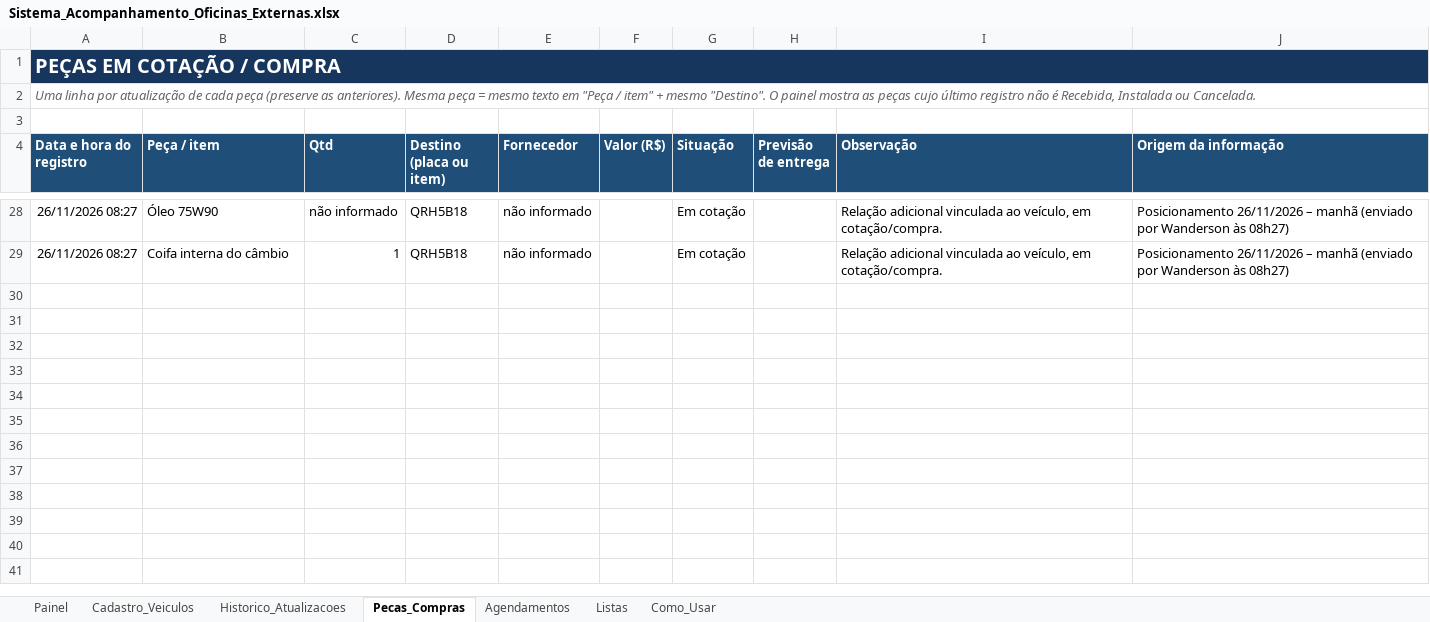
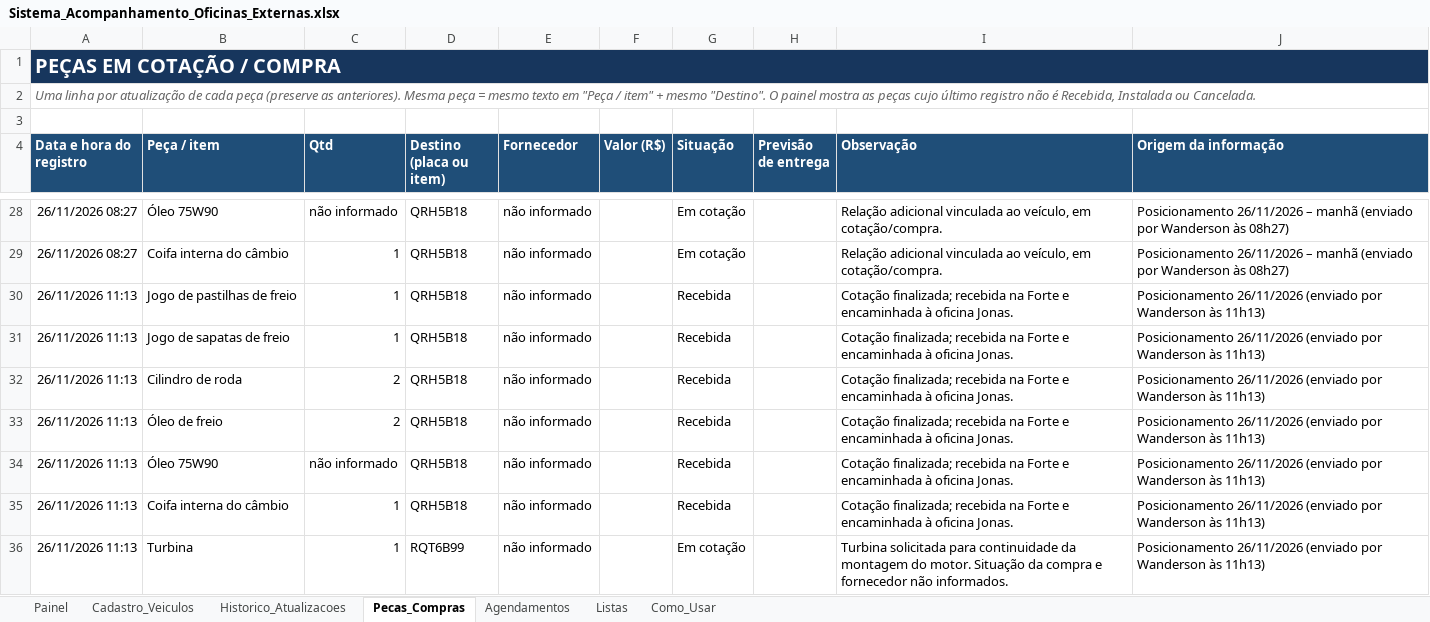
Before and after one commit to WandersonLuizClemente/painel-oficinas-externas, an Excel workbook: dados/Sistema_Acompanhamento_Oficinas_Externas.xlsx, sheet Pecas_Compras, drawn as a sheet; only a part is shown, gaps mark what is left out; values as stored, in another font and other column widths than the file's, no borders; the diff names each change by its address in the sheet, - before the commit and + after, or states it on an @@ line.

```diff
--- a/dados/Sistema_Acompanhamento_Oficinas_Externas.xlsx (sheet Pecas_Compras)
+++ b/dados/Sistema_Acompanhamento_Oficinas_Externas.xlsx (sheet Pecas_Compras)
+row 30: 26/11/2026 11:13 | Jogo de pastilhas de freio | 1 | QRH5B18 | não informado |  | Recebida |  | Cotação finalizada; recebida na Forte e encaminhada à oficina Jonas. | Posicionamento 26/11/2026 (enviado por Wanderson às 11h13)
+row 31: 26/11/2026 11:13 | Jogo de sapatas de freio | 1 | QRH5B18 | não informado |  | Recebida |  | Cotação finalizada; recebida na Forte e encaminhada à oficina Jonas. | Posicionamento 26/11/2026 (enviado por Wanderson às 11h13)
+row 32: 26/11/2026 11:13 | Cilindro de roda | 2 | QRH5B18 | não informado |  | Recebida |  | Cotação finalizada; recebida na Forte e encaminhada à oficina Jonas. | Posicionamento 26/11/2026 (enviado por Wanderson às 11h13)
+row 33: 26/11/2026 11:13 | Óleo de freio | 2 | QRH5B18 | não informado |  | Recebida |  | Cotação finalizada; recebida na Forte e encaminhada à oficina Jonas. | Posicionamento 26/11/2026 (enviado por Wanderson às 11h13)
+row 34: 26/11/2026 11:13 | Óleo 75W90 | não informado | QRH5B18 | não informado |  | Recebida |  | Cotação finalizada; recebida na Forte e encaminhada à oficina Jonas. | Posicionamento 26/11/2026 (enviado por Wanderson às 11h13)
+row 35: 26/11/2026 11:13 | Coifa interna do câmbio | 1 | QRH5B18 | não informado |  | Recebida |  | Cotação finalizada; recebida na Forte e encaminhada à oficina Jonas. | Posicionamento 26/11/2026 (enviado por Wanderson às 11h13)
+row 36: 26/11/2026 11:13 | Turbina | 1 | RQT6B99 | não informado |  | Em cotação |  | Turbina solicitada para continuidade da montagem do motor. Situação da compra e fornecedor não informados. | Posicionamento 26/11/2026 (enviado por Wanderson às 11h13)
```
Also changed, not shown: sheet Historico_Atualizacoes, sheet Cadastro_Veiculos, sheet Painel.
